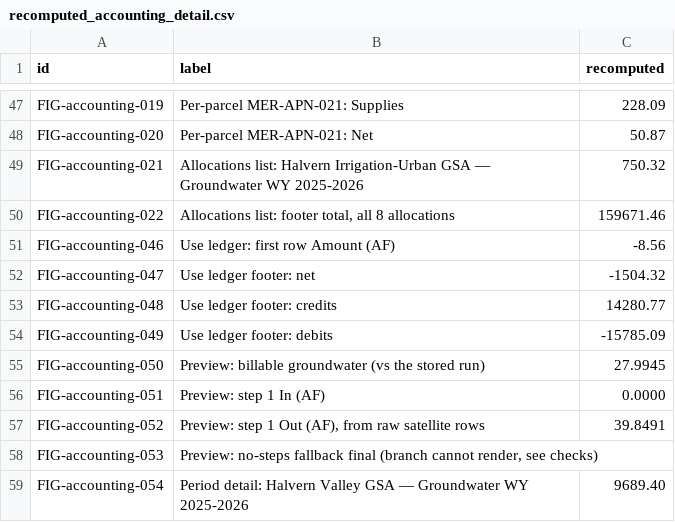
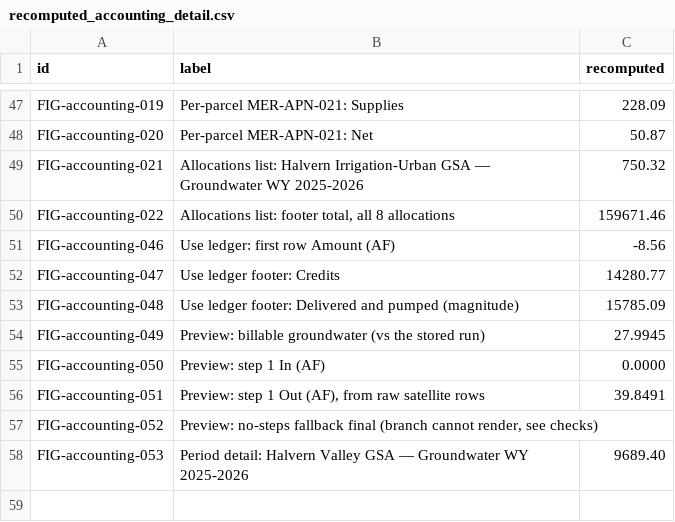
Before and after one commit to Open-H2O/openh2o, a CSV file: audit/figure_ledger/results/recomputed_accounting_detail.csv, drawn as a sheet; only a part is shown, gaps mark what is left out.

```diff
--- a/audit/figure_ledger/results/recomputed_accounting_detail.csv
+++ b/audit/figure_ledger/results/recomputed_accounting_detail.csv
@@ -51,9 +51,8 @@ FIG-accounting-022,"Allocations list: footer total, all 8 allocations",159671.46
 FIG-accounting-046,Use ledger: first row Amount (AF),-8.56
-FIG-accounting-047,Use ledger footer: net,-1504.32
-FIG-accounting-048,Use ledger footer: credits,14280.77
-FIG-accounting-049,Use ledger footer: debits,-15785.09
-FIG-accounting-050,Preview: billable groundwater (vs the stored run),27.9945
-FIG-accounting-051,Preview: step 1 In (AF),0.0000
-FIG-accounting-052,"Preview: step 1 Out (AF), from raw satellite rows",39.8491
-FIG-accounting-053,"Preview: no-steps fallback final (branch cannot render, see checks)",
-FIG-accounting-054,Period detail: Halvern Valley GSA — Groundwater WY 2025-2026,9689.40
+FIG-accounting-047,Use ledger footer: Credits,14280.77
+FIG-accounting-048,Use ledger footer: Delivered and pumped (magnitude),15785.09
+FIG-accounting-049,Preview: billable groundwater (vs the stored run),27.9945
+FIG-accounting-050,Preview: step 1 In (AF),0.0000
+FIG-accounting-051,"Preview: step 1 Out (AF), from raw satellite rows",39.8491
+FIG-accounting-052,"Preview: no-steps fallback final (branch cannot render, see checks)",
+FIG-accounting-053,Period detail: Halvern Valley GSA — Groundwater WY 2025-2026,9689.40
```
Also changed, not shown: audit/figure_ledger/results/accounting_dashboard.csv, audit/figure_ledger/results/accounting_detail.csv, 42 other files.
